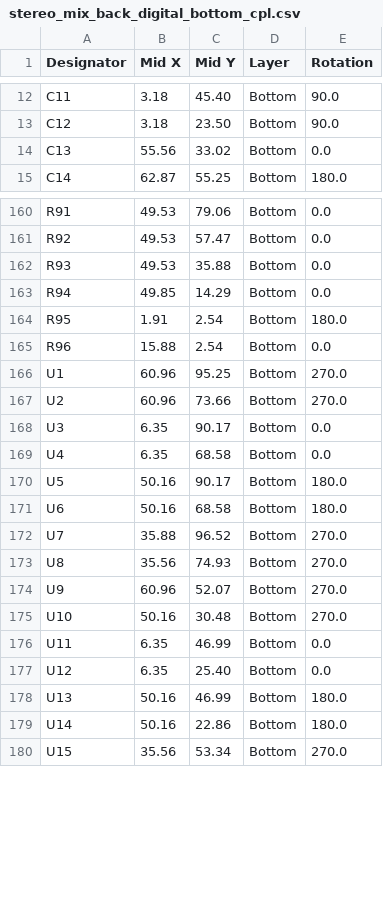
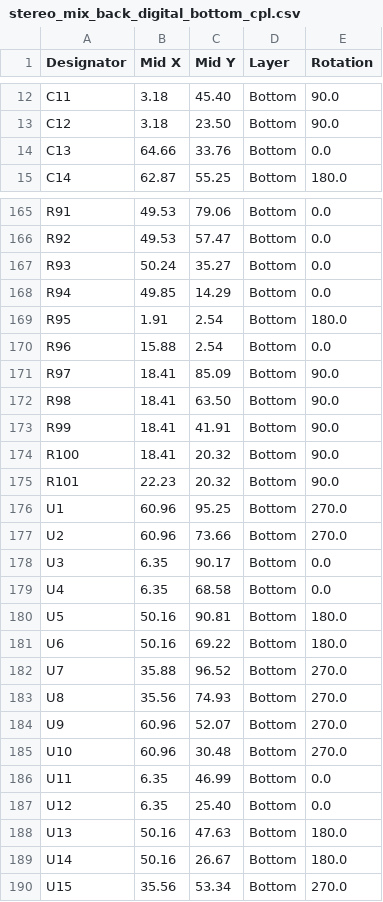
Before and after one commit to jhbruhn/eurorack, a CSV file: stereo_mix/hardware_design/pcb/assembly/stereo_mix_back_digital_bottom_cpl.csv, drawn as a sheet; only a part is shown, gaps mark what is left out; the diff covers the shown part only.

Commit message:
Update stereo_mix to new hardware revision

```diff
--- a/stereo_mix/hardware_design/pcb/assembly/stereo_mix_back_digital_bottom_cpl.csv
+++ b/stereo_mix/hardware_design/pcb/assembly/stereo_mix_back_digital_bottom_cpl.csv
@@ -13,3 +13,3 @@ C11, 3.18,45.40,Bottom,90.0
 C12, 3.18,23.50,Bottom,90.0
-C13,55.56,33.02,Bottom,0.0
+C13,64.66,33.76,Bottom,0.0
 C14,62.87,55.25,Bottom,180.0
@@ -161,3 +166,3 @@ R91,49.53,79.06,Bottom,0.0
 R92,49.53,57.47,Bottom,0.0
-R93,49.53,35.88,Bottom,0.0
+R93,50.24,35.27,Bottom,0.0
 R94,49.85,14.29,Bottom,0.0
@@ -165,2 +170,7 @@ R95, 1.91, 2.54,Bottom,180.0
 R96,15.88, 2.54,Bottom,0.0
+R97,18.41,85.09,Bottom,90.0
+R98,18.41,63.50,Bottom,90.0
+R99,18.41,41.91,Bottom,90.0
+R100,18.41,20.32,Bottom,90.0
+R101,22.23,20.32,Bottom,90.0
 U1,60.96,95.25,Bottom,270.0
@@ -169,4 +179,4 @@ U3, 6.35,90.17,Bottom,0.0
 U4, 6.35,68.58,Bottom,0.0
-U5,50.16,90.17,Bottom,180.0
-U6,50.16,68.58,Bottom,180.0
+U5,50.16,90.81,Bottom,180.0
+U6,50.16,69.22,Bottom,180.0
 U7,35.88,96.52,Bottom,270.0
@@ -174,7 +184,7 @@ U8,35.56,74.93,Bottom,270.0
 U9,60.96,52.07,Bottom,270.0
-U10,50.16,30.48,Bottom,270.0
+U10,60.96,30.48,Bottom,270.0
 U11, 6.35,46.99,Bottom,0.0
 U12, 6.35,25.40,Bottom,0.0
-U13,50.16,46.99,Bottom,180.0
-U14,50.16,22.86,Bottom,180.0
+U13,50.16,47.63,Bottom,180.0
+U14,50.16,26.67,Bottom,180.0
 U15,35.56,53.34,Bottom,270.0
```
Also changed, not shown: 6 added rows, 1 removed row and 28 edited cells elsewhere in this file, stereo_mix/hardware_design/pcb/assembly/stereo_mix_back_digital_bottom_bom.csv, 16 other files.
